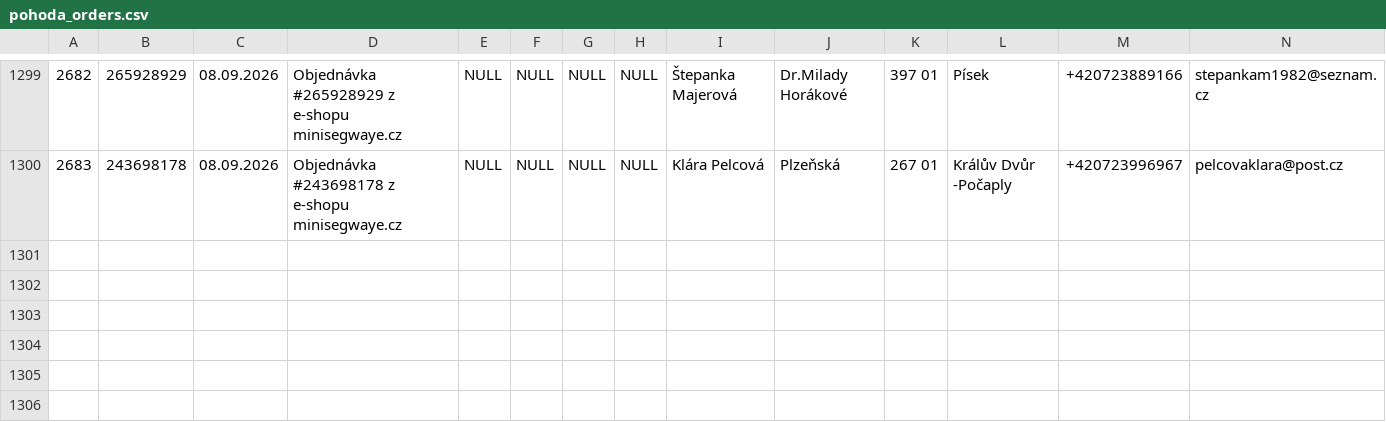
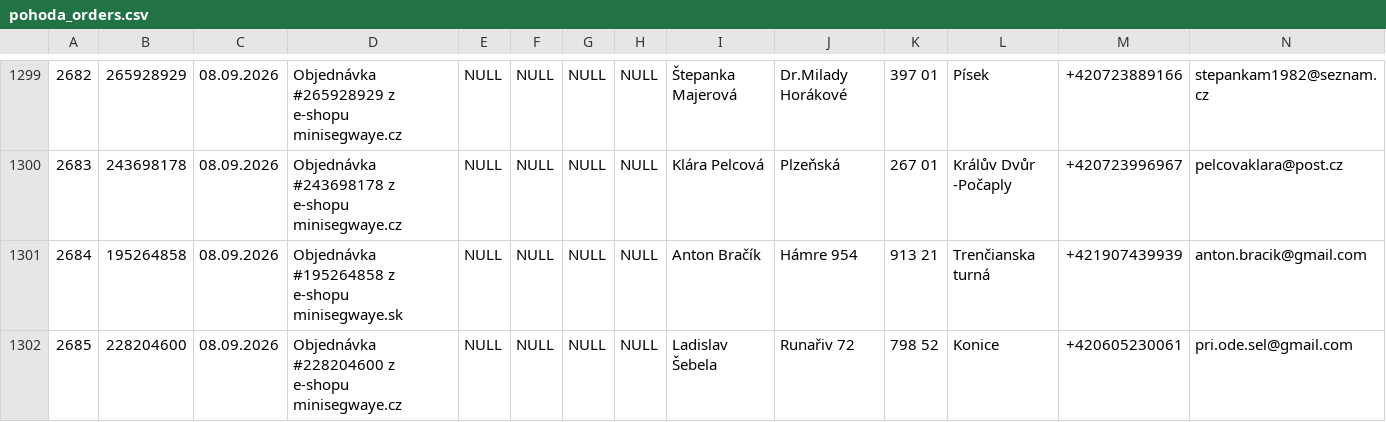
Before and after one commit to siso9993/orders-api, a CSV file: api/pohoda_orders.csv, drawn as a sheet; only a part is shown, gaps mark what is left out; rows hold the shown columns only; the diff names each change by its address in the sheet, - before the commit and + after, or states it on an @@ line.

```diff
--- a/api/pohoda_orders.csv
+++ b/api/pohoda_orders.csv
+row 1301: 2684 | 195264858 | 08.09.2026 | Objednávka #195264858 z e-shopu minisegwaye.sk | NULL | NULL | NULL | NULL | Anton Bračík | Hámre 954 | 913 21 | Trenčianska turná | +421907439939 | anton.bracik@gmail.com
+row 1302: 2685 | 228204600 | 08.09.2026 | Objednávka #228204600 z e-shopu minisegwaye.cz | NULL | NULL | NULL | NULL | Ladislav Šebela | Runařiv 72 | 798 52 | Konice | +420605230061 | pri.ode.sel@gmail.com
```
